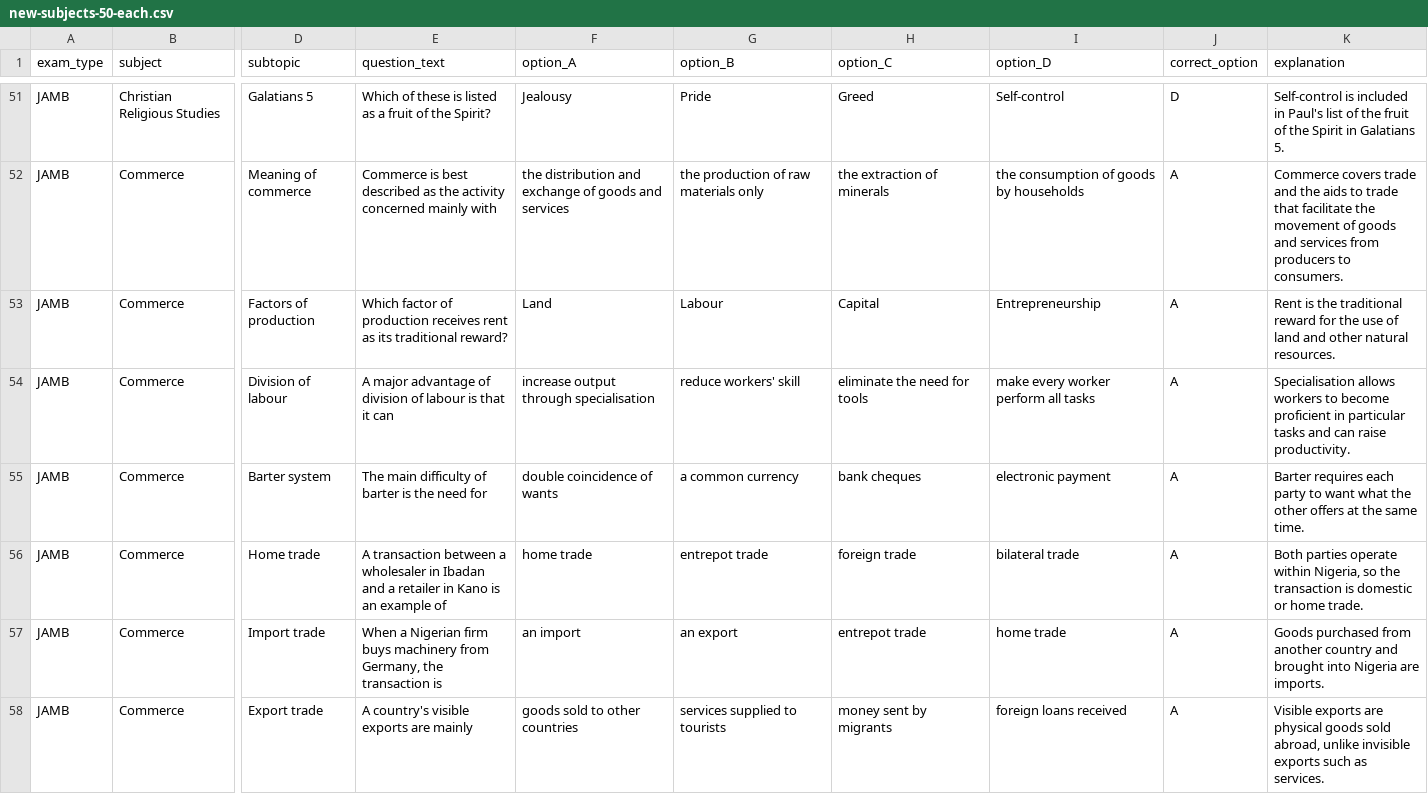
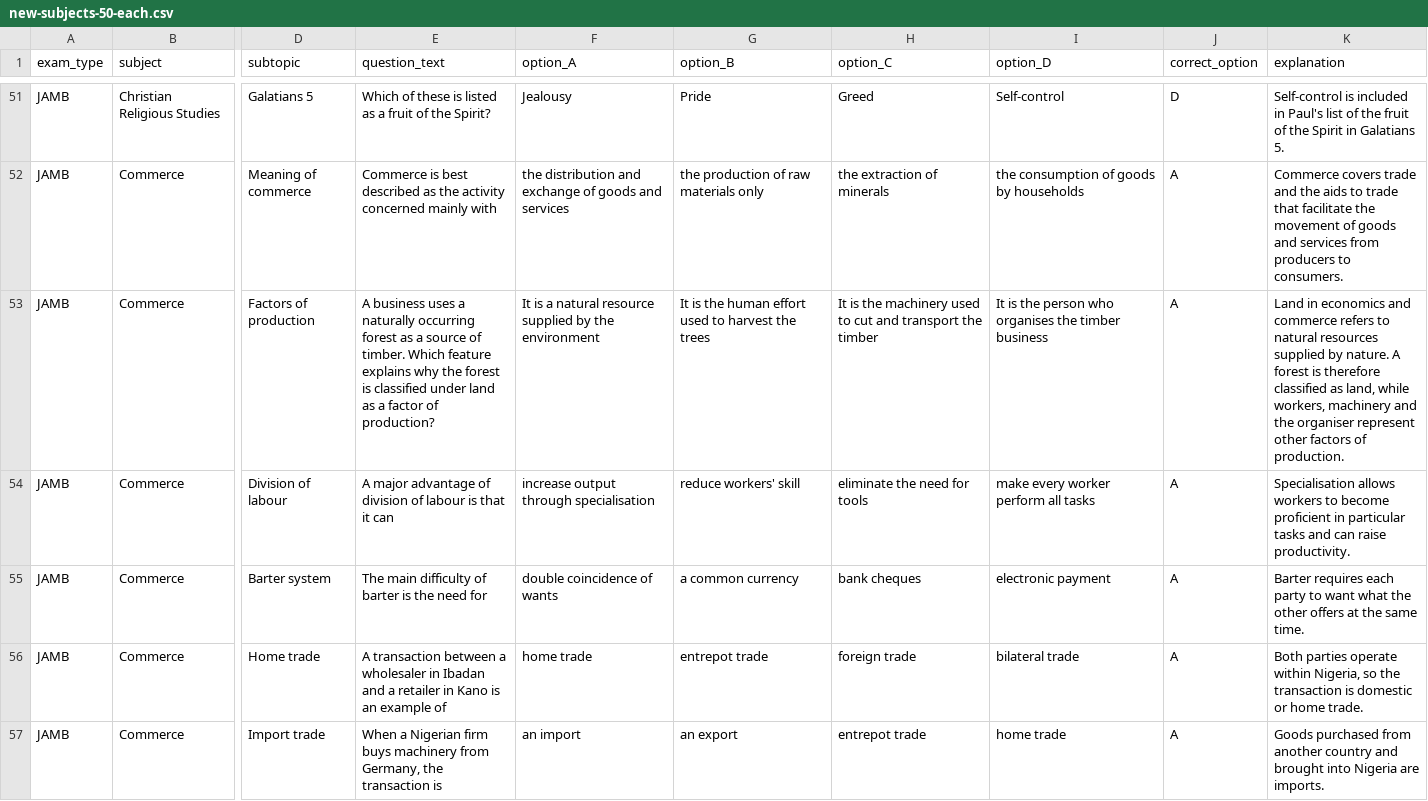
Before and after one commit to timmyjoe385-netizen/EDUKEN-CONSULT-, a CSV file: content/cbt/staging/2026-11-21/new-subjects-50-each.csv, drawn as a sheet; only a part is shown, gaps mark what is left out; the shorter side is filled out with more unchanged rows; the diff covers the shown part only; the diff names each change by its address in the sheet, - before the commit and + after, or states it on an @@ line.

Commit message:
Resolve cross-bank Commerce question overlaps

```diff
--- a/content/cbt/staging/2026-11-21/new-subjects-50-each.csv
+++ b/content/cbt/staging/2026-11-21/new-subjects-50-each.csv
-E53 (question_text): Which factor of production receives rent as its traditional reward?
+E53 (question_text): A business uses a naturally occurring forest as a source of timber. Which feature explains why the forest is classified under land as a factor of production?
-F53 (option_A): Land
+F53 (option_A): It is a natural resource supplied by the environment
-G53 (option_B): Labour
+G53 (option_B): It is the human effort used to harvest the trees
-H53 (option_C): Capital
+H53 (option_C): It is the machinery used to cut and transport the timber
-I53 (option_D): Entrepreneurship
+I53 (option_D): It is the person who organises the timber business
-K53 (explanation): Rent is the traditional reward for the use of land and other natural resources.
+K53 (explanation): Land in economics and commerce refers to natural resources supplied by nature. A forest is therefore classified as land, while workers, machinery and the organiser represent other factors of production.
```
Also changed, not shown: 8 edited cells elsewhere in this file.
